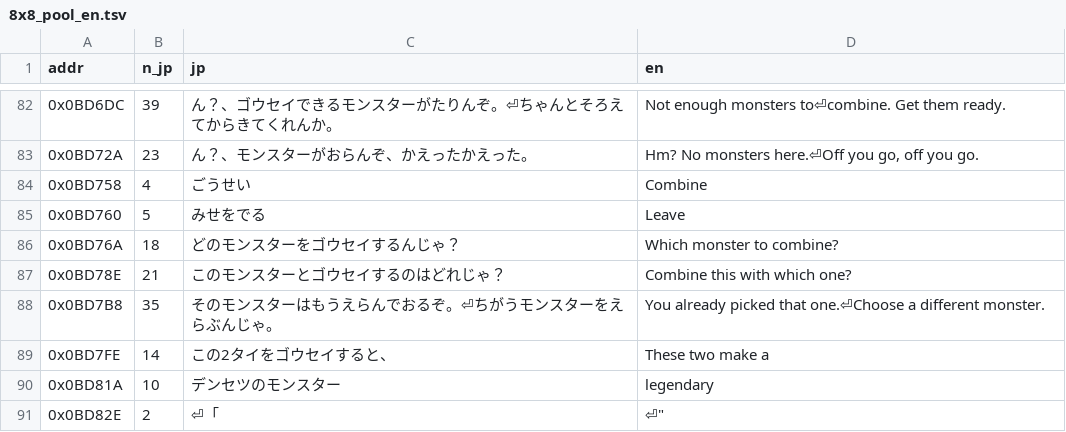
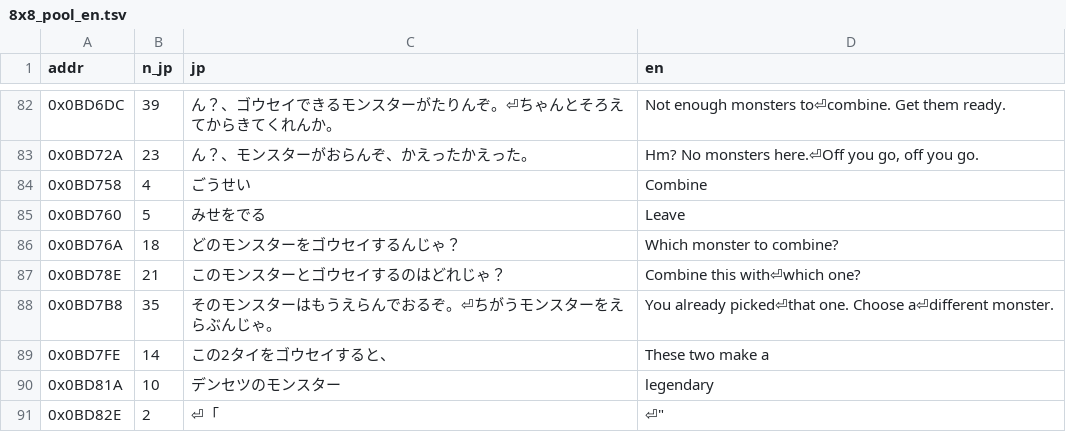
Before and after one commit to micaelmaciel/monster-guardians-eng, a TSV file: translation/8x8_pool_en.tsv, drawn as a sheet; only a part is shown, gaps mark what is left out; the diff covers the shown part only.

```diff
--- a/translation/8x8_pool_en.tsv
+++ b/translation/8x8_pool_en.tsv
@@ -86,4 +86,4 @@ addr	n_jp	jp	en
 0x0BD76A	18	どのモンスターをゴウセイするんじゃ？	Which monster to combine?
-0x0BD78E	21	このモンスターとゴウセイするのはどれじゃ？	Combine this with which one?
-0x0BD7B8	35	そのモンスターはもうえらんでおるぞ。⏎ちがうモンスターをえらぶんじゃ。	You already picked that one.⏎Choose a different monster.
+0x0BD78E	21	このモンスターとゴウセイするのはどれじゃ？	Combine this with⏎which one?
+0x0BD7B8	35	そのモンスターはもうえらんでおるぞ。⏎ちがうモンスターをえらぶんじゃ。	You already picked⏎that one. Choose a⏎different monster.
 0x0BD7FE	14	この2タイをゴウセイすると、	These two make a
```
Also changed, not shown: 1 edited cell elsewhere in this file, translation/8x8_battle_en.tsv, translation/battle_labels_en.tsv, 3 other files.
